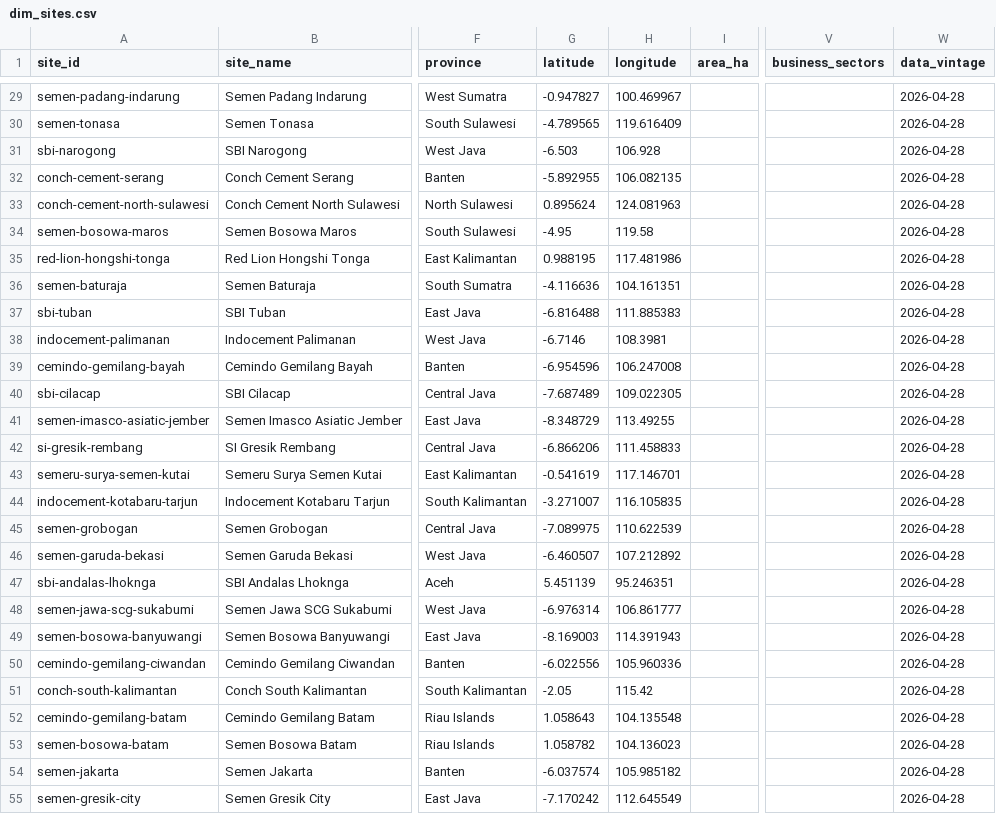
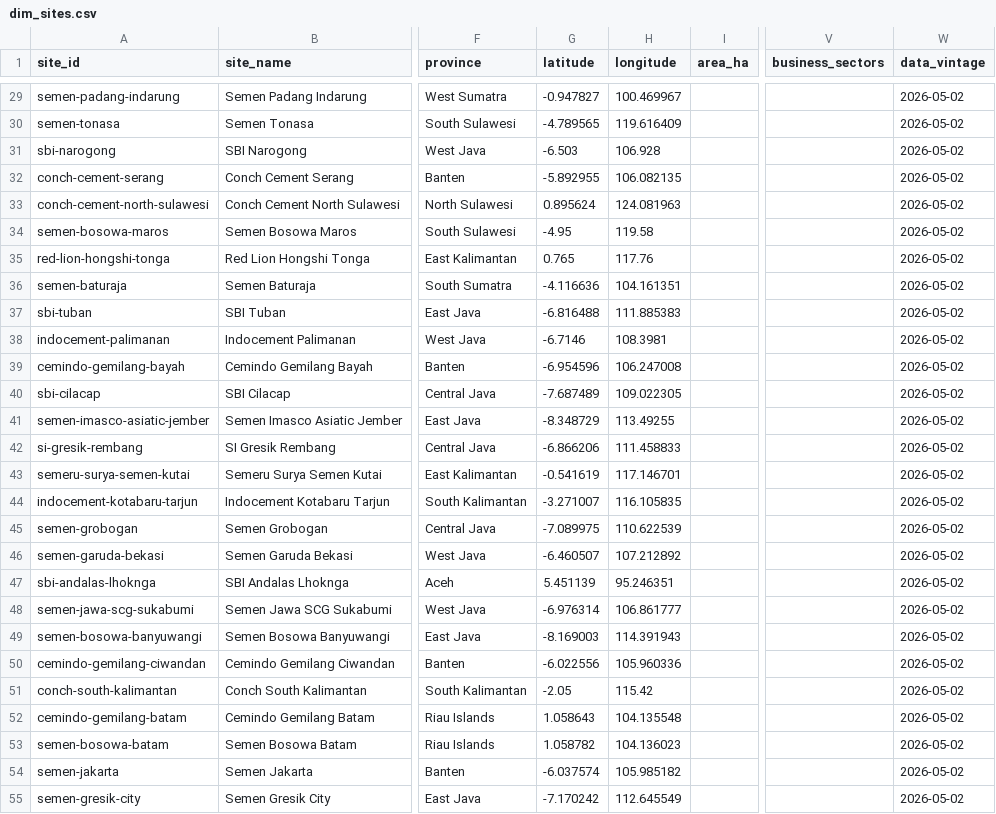
Before and after one commit to shaanbarca/sez-renewable-energy-dashboard, a CSV file: outputs/data/processed/dim_sites.csv, drawn as a sheet; only a part is shown, gaps mark what is left out; the diff covers the shown part only; the diff names each change by its address in the sheet, - before the commit and + after, or states it on an @@ line.

```diff
--- a/outputs/data/processed/dim_sites.csv
+++ b/outputs/data/processed/dim_sites.csv
-W29:W55 (data_vintage): 2026-04-28
+W29:W55 (data_vintage): 2026-05-02
-G35 (latitude): 0.988195
+G35 (latitude): 0.765
-H35 (longitude): 117.481986
+H35 (longitude): 117.76
```
Also changed, not shown: 54 edited cells elsewhere in this file, data/industrial_sites/coordinate_overrides.csv, outputs/data/processed/industrial_sites_generated.csv, 2 other files.
